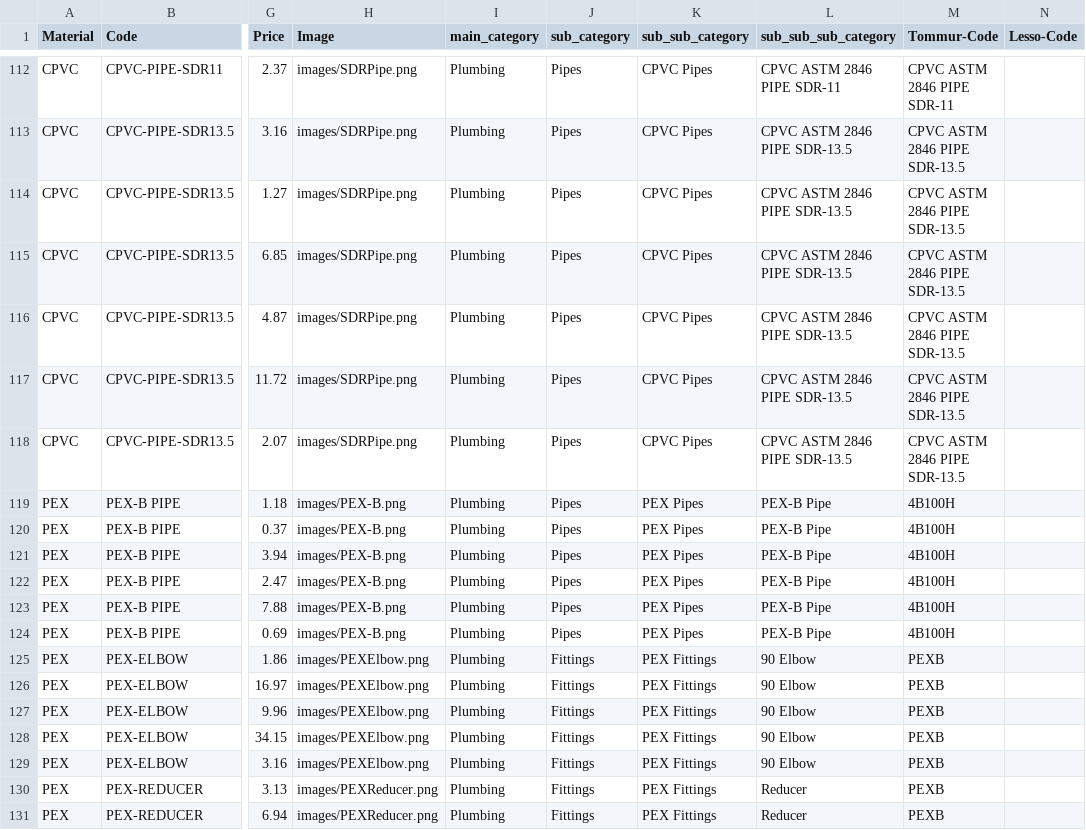
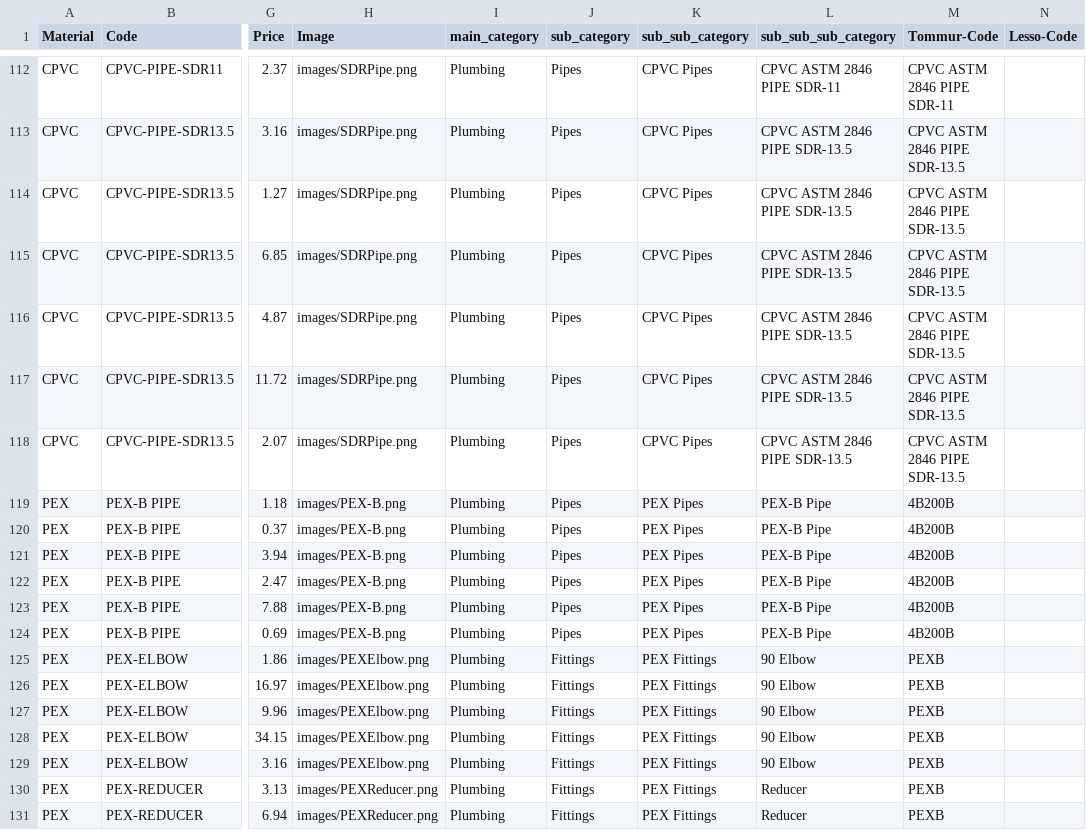
Before and after one commit to AllProBuildingSupplies/allprobuildingsupplies, a CSV file: assets/products.csv, drawn as a sheet; only a part is shown, gaps mark what is left out; the diff names each change by its address in the sheet, - before the commit and + after, or states it on an @@ line.

```diff
--- a/assets/products.csv
+++ b/assets/products.csv
-M119:M124 (Tommur-Code): 4B100H
+M119:M124 (Tommur-Code): 4B200B
```
Also changed, not shown: 13 other files.
